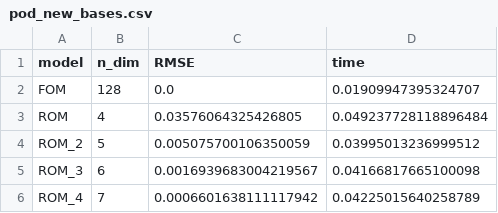
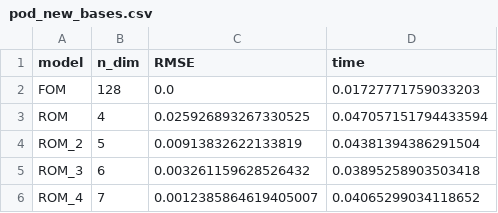
Before and after one commit to angel-sarmiento/ROM-Projects, a CSV file: 1D-Heat_equation/python/data/pod_new_bases.csv, drawn as a sheet.

```diff
--- a/1D-Heat_equation/python/data/pod_new_bases.csv
+++ b/1D-Heat_equation/python/data/pod_new_bases.csv
@@ -1,6 +1,6 @@
 model,n_dim,RMSE,time
-FOM,128,0.0,0.01909947395324707
-ROM,4,0.03576064325426805,0.049237728118896484
-ROM_2,5,0.005075700106350059,0.03995013236999512
-ROM_3,6,0.0016939683004219567,0.04166817665100098
-ROM_4,7,0.0006601638111117942,0.04225015640258789
+FOM,128,0.0,0.01727771759033203
+ROM,4,0.025926893267330525,0.047057151794433594
+ROM_2,5,0.00913832622133819,0.04381394386291504
+ROM_3,6,0.003261159628526432,0.03895258903503418
+ROM_4,7,0.0012385864619405007,0.04065299034118652
```
Also changed, not shown: 1D-Heat_equation/python/data/mu_tests_rom.csv, 2 other files.
